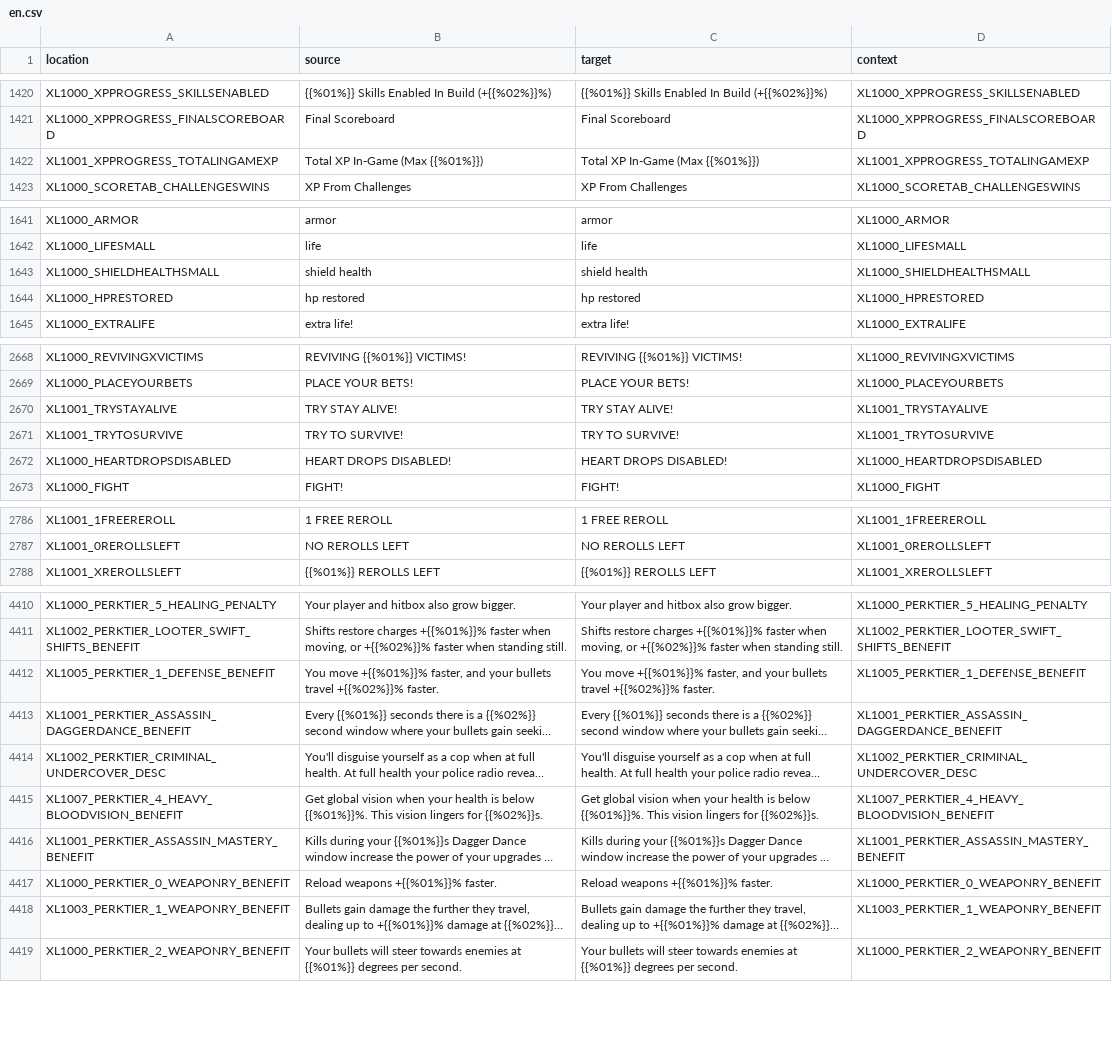
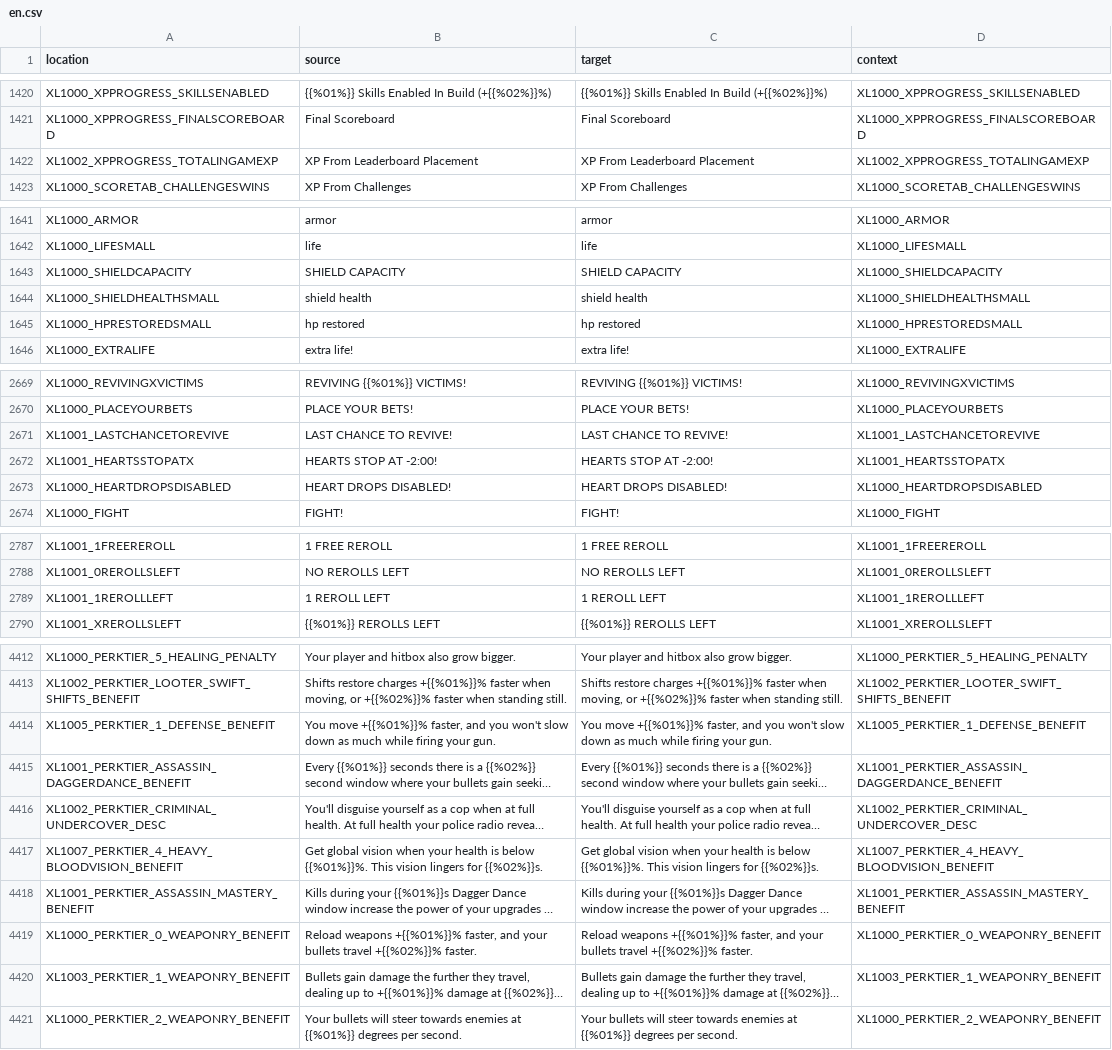
Before and after one commit to bencelot/GeneshiftTranslations, a CSV file: en.csv, drawn as a sheet; only a part is shown, gaps mark what is left out; long unchanged cells end in …; removed rows and columns are numbered as before the commit, all else as after; the diff covers the shown part only; the diff names each change by its address in the sheet, - before the commit and + after, or states it on an @@ line.

```diff
--- a/en.csv
+++ b/en.csv
-row 1422: XL1001_XPPROGRESS_TOTALINGAMEXP | Total XP In-Game (Max {{%01%}}) | Total XP In-Game (Max {{%01%}}) | XL1001_XPPROGRESS_TOTALINGAMEXP
+row 1422: XL1002_XPPROGRESS_TOTALINGAMEXP | XP From Leaderboard Placement | XP From Leaderboard Placement | XL1002_XPPROGRESS_TOTALINGAMEXP
+row 1643: XL1000_SHIELDCAPACITY | SHIELD CAPACITY | SHIELD CAPACITY | XL1000_SHIELDCAPACITY
-A1645 (location): XL1000_HPRESTORED
+A1645 (location): XL1000_HPRESTOREDSMALL
-D1645 (context): XL1000_HPRESTORED
+D1645 (context): XL1000_HPRESTOREDSMALL
-row 2670: XL1001_TRYSTAYALIVE | TRY STAY ALIVE! | TRY STAY ALIVE! | XL1001_TRYSTAYALIVE
-row 2671: XL1001_TRYTOSURVIVE | TRY TO SURVIVE! | TRY TO SURVIVE! | XL1001_TRYTOSURVIVE
+row 2671: XL1001_LASTCHANCETOREVIVE | LAST CHANCE TO REVIVE! | LAST CHANCE TO REVIVE! | XL1001_LASTCHANCETOREVIVE
+row 2672: XL1001_HEARTSSTOPATX | HEARTS STOP AT -2:00! | HEARTS STOP AT -2:00! | XL1001_HEARTSSTOPATX
+row 2789: XL1001_1REROLLLEFT | 1 REROLL LEFT | 1 REROLL LEFT | XL1001_1REROLLLEFT
-B4414 (source): …faster, and your bullets travel +{{%02%}}% faster.
+B4414 (source): …faster, and you won't slow down as much while firing your gun.
-C4414 (target): …faster, and your bullets travel +{{%02%}}% faster.
+C4414 (target): …faster, and you won't slow down as much while firing your gun.
-B4419 (source): …weapons +{{%01%}}% faster.
+B4419 (source): …weapons +{{%01%}}% faster, and your bullets travel +{{%02%}}% faster.
-C4419 (target): …weapons +{{%01%}}% faster.
+C4419 (target): …weapons +{{%01%}}% faster, and your bullets travel +{{%02%}}% faster.
```
Also changed, not shown: 22 edited cells elsewhere in this file, de.csv, es.csv, 4 other files.
